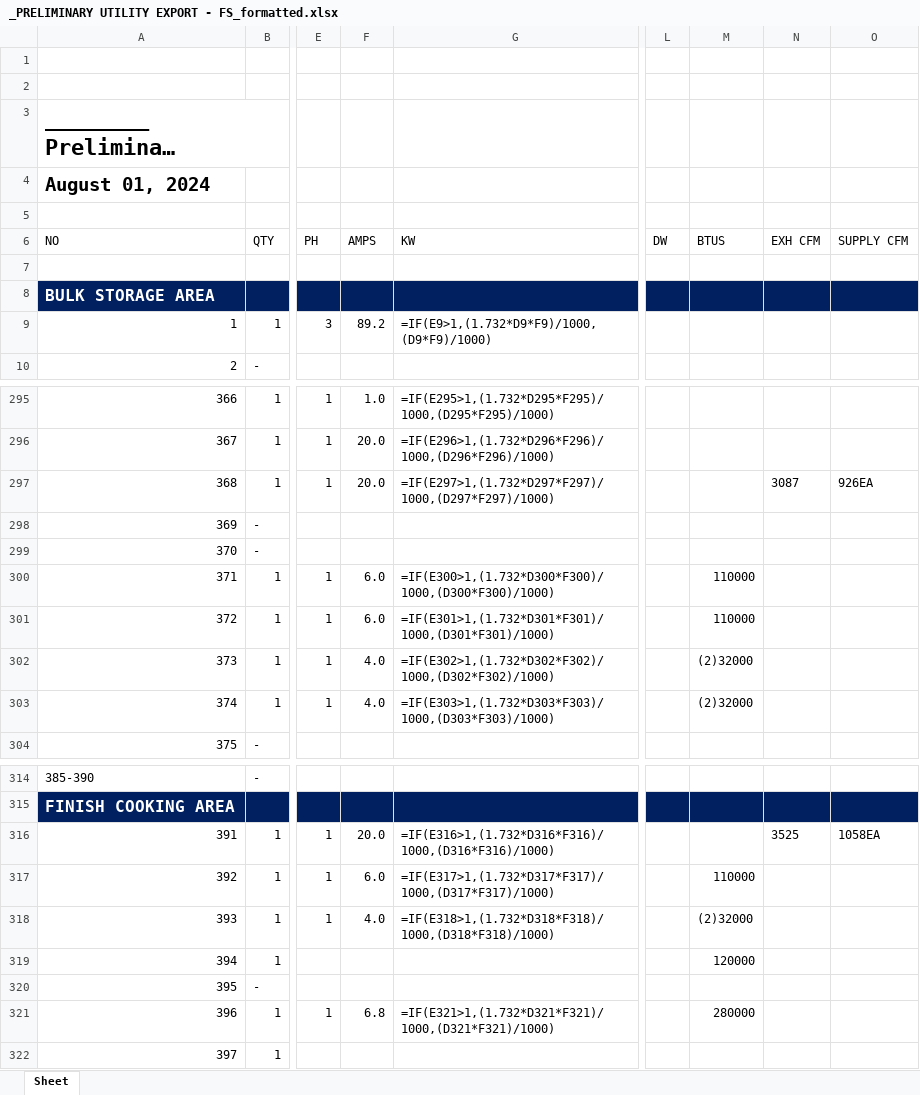
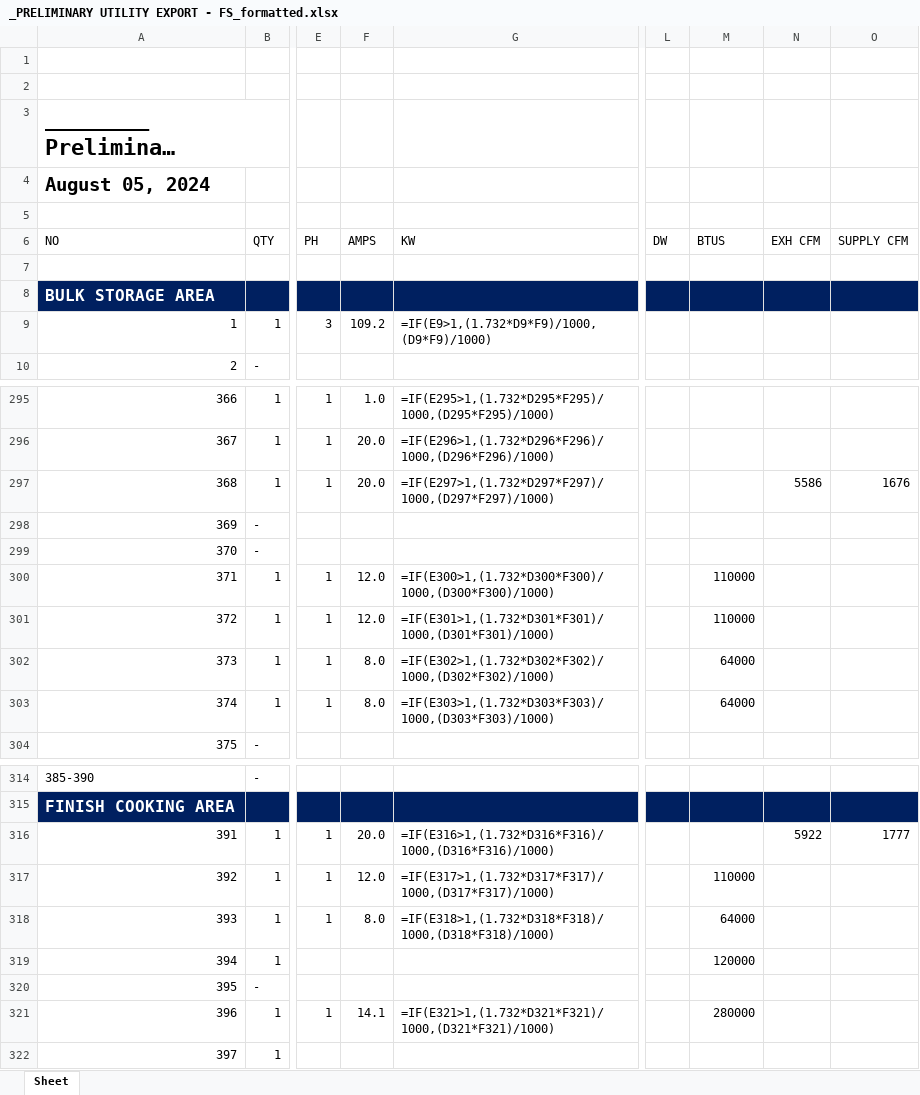
Before and after one commit to sigalant/SDI_Tools, an Excel workbook: Bulk Loads/1223/_PRELIMINARY UTILITY EXPORT - FS_formatted.xlsx, sheet Sheet, drawn as a sheet; only a part is shown, gaps mark what is left out; long unchanged cells end in …; values as stored, in another font and other column widths than the file's, no borders; formulas without a stored value are shown as written; charts and pictures not drawn; the diff covers the shown part only; the diff names each change by its address in the sheet, - before the commit and + after, or states it on an @@ line.

```diff
--- a/Bulk Loads/1223/_PRELIMINARY UTILITY EXPORT - FS_formatted.xlsx (sheet Sheet)
+++ b/Bulk Loads/1223/_PRELIMINARY UTILITY EXPORT - FS_formatted.xlsx (sheet Sheet)
-A4 (NO): August 01, 2024
+A4 (NO): August 05, 2024
-F9 (AMPS): 89.2
+F9 (AMPS): 109.2
-N297 (EXH CFM): 3087
+N297 (EXH CFM): 5586
-O297 (SUPPLY CFM): 926EA
+O297 (SUPPLY CFM): 1676
-F300:F301 (AMPS): 6.0
+F300:F301 (AMPS): 12.0
-F302:F303 (AMPS): 4.0
+F302:F303 (AMPS): 8.0
-M302:M303 (BTUS): (2)32000
+M302:M303 (BTUS): 64000
-N316 (EXH CFM): 3525
+N316 (EXH CFM): 5922
-O316 (SUPPLY CFM): 1058EA
+O316 (SUPPLY CFM): 1777
-F317 (AMPS): 6.0
+F317 (AMPS): 12.0
-F318 (AMPS): 4.0
+F318 (AMPS): 8.0
-M318 (BTUS): (2)32000
+M318 (BTUS): 64000
-F321 (AMPS): 6.8
+F321 (AMPS): 14.1
```
Also changed, not shown: 6 edited cells and cell formats elsewhere in this sheet, Bulk Loads/0923/_PRELIMINARY UTILITY EXPORT - FS_formatted.xlsx, Bulk Loads/1023/_PRELIMINARY UTILITY EXPORT - FS_formatted.xlsx, 10 other files.
